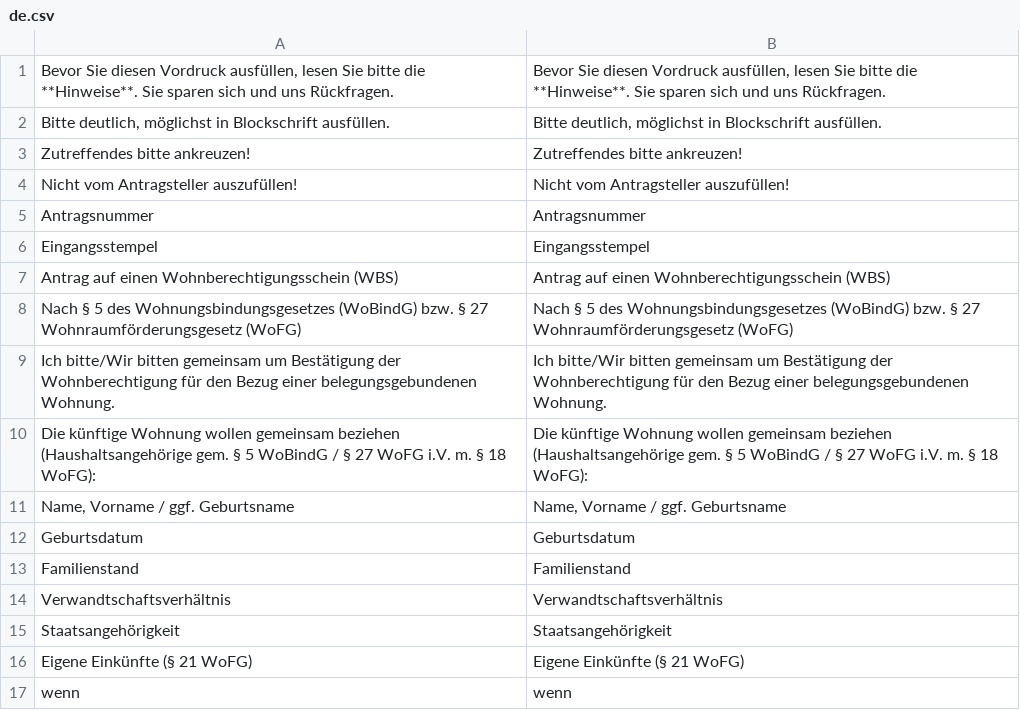
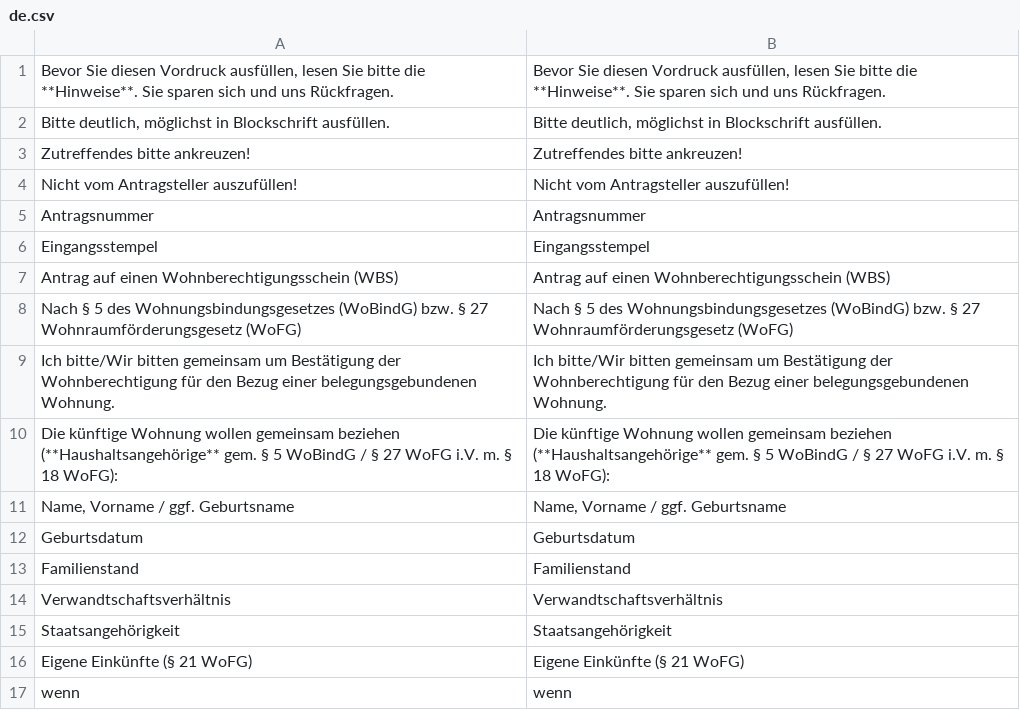
Before and after one commit to kub-berlin/formularprojekt, a CSV file: data/WBS/de.csv, drawn as a sheet; only a part is shown.

```diff
--- a/data/WBS/de.csv
+++ b/data/WBS/de.csv
@@ -9,3 +9,3 @@
 "Ich bitte/Wir bitten gemeinsam um Bestätigung der Wohnberechtigung für den Bezug einer belegungsgebundenen Wohnung.","Ich bitte/Wir bitten gemeinsam um Bestätigung der Wohnberechtigung für den Bezug einer belegungsgebundenen Wohnung."
-"Die künftige Wohnung wollen gemeinsam beziehen (Haushaltsangehörige gem. § 5 WoBindG / § 27 WoFG i.V. m. § 18 WoFG):","Die künftige Wohnung wollen gemeinsam beziehen (Haushaltsangehörige gem. § 5 WoBindG / § 27 WoFG i.V. m. § 18 WoFG):"
+"Die künftige Wohnung wollen gemeinsam beziehen (**Haushaltsangehörige** gem. § 5 WoBindG / § 27 WoFG i.V. m. § 18 WoFG):","Die künftige Wohnung wollen gemeinsam beziehen (**Haushaltsangehörige** gem. § 5 WoBindG / § 27 WoFG i.V. m. § 18 WoFG):"
 "Name, Vorname / ggf. Geburtsname","Name, Vorname / ggf. Geburtsname"
```
Also changed, not shown: 1 other file.
